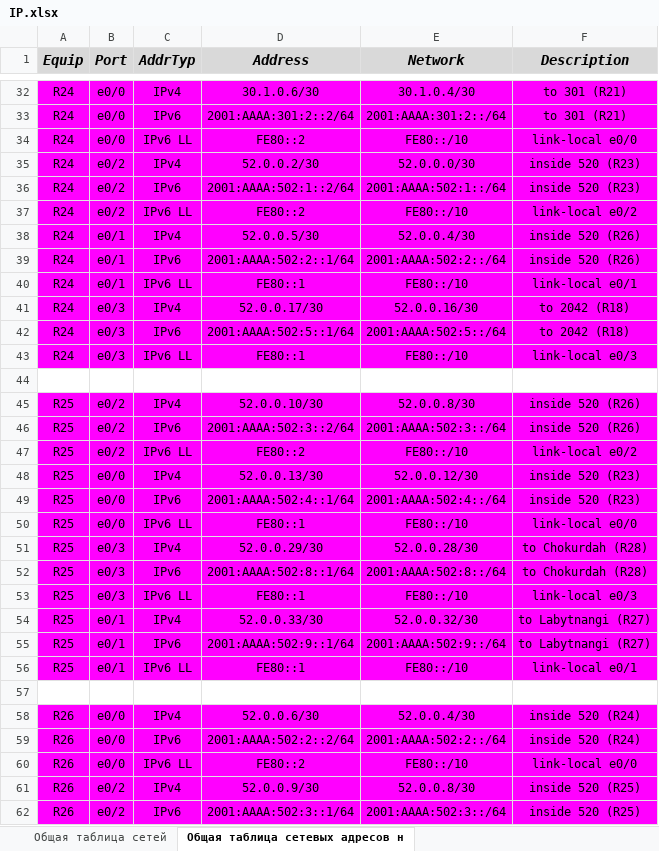
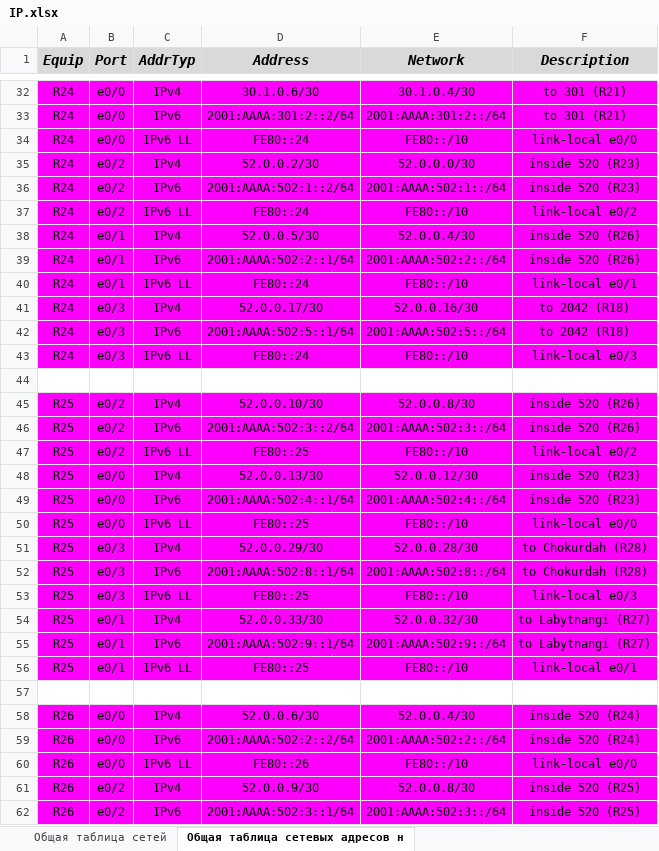
Before and after one commit to LuaLua10/Cisco-Networks, an Excel workbook: lab07 (IP)/IP.xlsx, sheet Общая таблица сетевых адресов н, drawn as a sheet; only a part is shown, gaps mark what is left out; values as stored, in another font and other column widths than the file's, no borders; charts and pictures not drawn; the diff covers the shown part only; the diff names each change by its address in the sheet, - before the commit and + after, or states it on an @@ line.

```diff
--- a/lab07 (IP)/IP.xlsx (sheet Общая таблица сетевых адресов н)
+++ b/lab07 (IP)/IP.xlsx (sheet Общая таблица сетевых адресов н)
-D34 (Address): FE80::2
+D34 (Address): FE80::24
-D37 (Address): FE80::2
+D37 (Address): FE80::24
-D40 (Address): FE80::1
+D40 (Address): FE80::24
-D43 (Address): FE80::1
+D43 (Address): FE80::24
-D47 (Address): FE80::2
+D47 (Address): FE80::25
-D50 (Address): FE80::1
+D50 (Address): FE80::25
-D53 (Address): FE80::1
+D53 (Address): FE80::25
-D56 (Address): FE80::1
+D56 (Address): FE80::25
-D60 (Address): FE80::2
+D60 (Address): FE80::26
```
Also changed, not shown: 6 removed rows, 89 edited cells and cell formats elsewhere in this sheet, sheet Общая таблица сетей, 1 other file.
